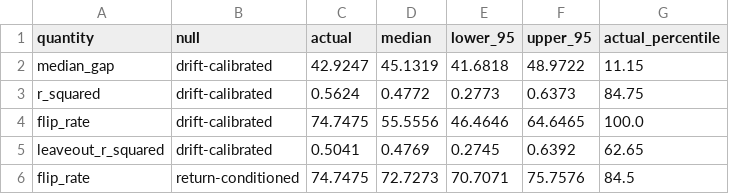
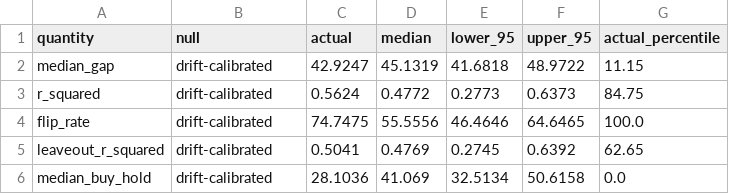
Before and after one commit to otoledo1/pareto-stock-market, a CSV file: output/tables/gaussian_benchmark.csv, drawn as a sheet.

```diff
--- a/output/tables/gaussian_benchmark.csv
+++ b/output/tables/gaussian_benchmark.csv
@@ -5,2 +5,2 @@ flip_rate,drift-calibrated,74.7475,55.5556,46.4646,64.6465,100.0
 leaveout_r_squared,drift-calibrated,0.5041,0.4769,0.2745,0.6392,62.65
-flip_rate,return-conditioned,74.7475,72.7273,70.7071,75.7576,84.5
+median_buy_hold,drift-calibrated,28.1036,41.069,32.5134,50.6158,0.0
```
Also changed, not shown: output/tables/benchmark_replications.csv, output/tables/sectors.csv, 9 other files.
